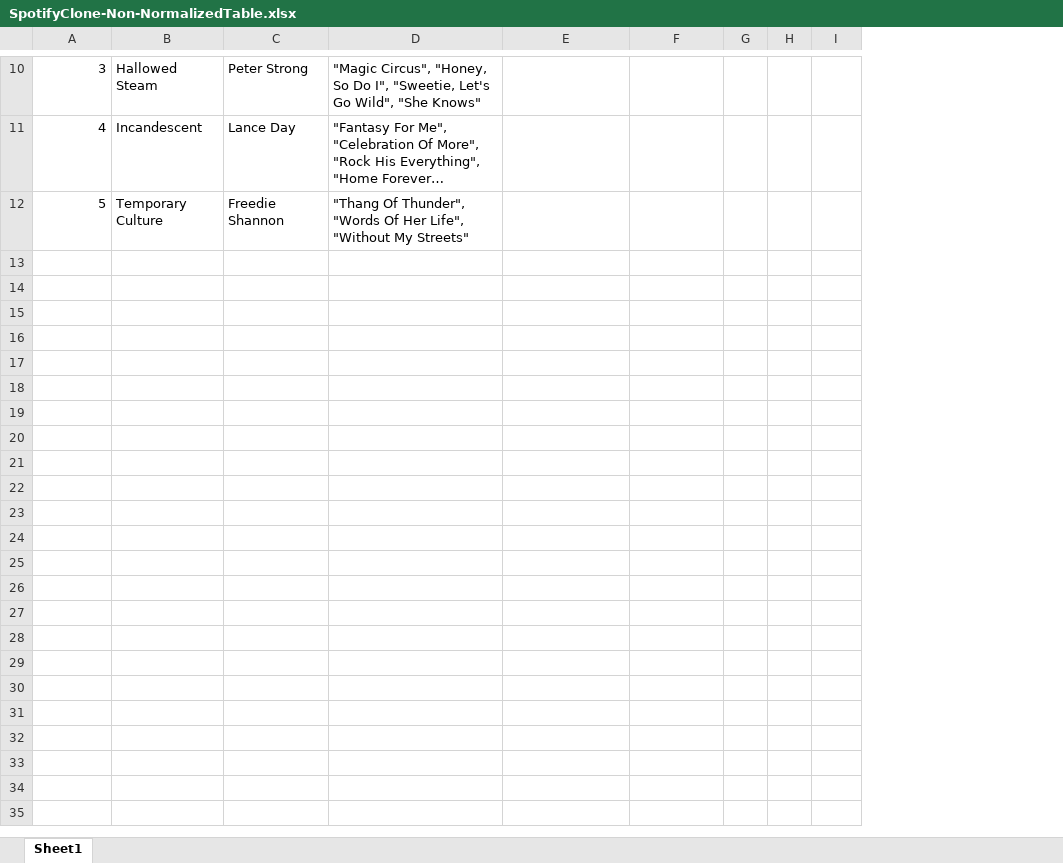
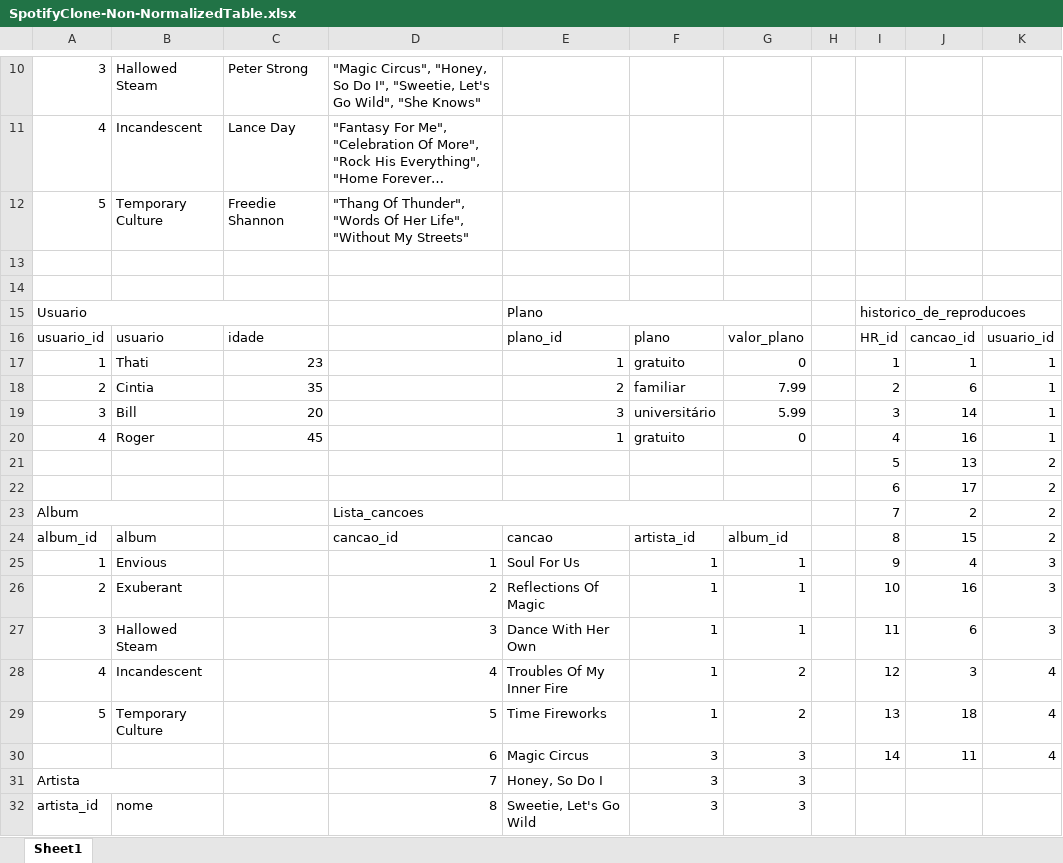
Before and after one commit to tryber/sd-06-mysql-one-for-all, an Excel workbook: SpotifyClone-Non-NormalizedTable.xlsx, sheet Sheet1, drawn as a sheet; only a part is shown, gaps mark what is left out; long unchanged cells end in …; values as stored, in another font and other column widths than the file's, no cell formats; removed rows and columns are numbered as before the commit, all else as after; the diff covers the shown part only; the diff names each change by its address in the sheet, - before the commit and + after, or states it on an @@ line.

```diff
--- a/SpotifyClone-Non-NormalizedTable.xlsx (sheet Sheet1)
+++ b/SpotifyClone-Non-NormalizedTable.xlsx (sheet Sheet1)
-column G, empty
+column G, empty
+column J, empty
+column K, empty
+row 13: (empty)
+row 14: (empty)
+row 15: Usuario |  |  |  | Plano |  |  |  | historico_de_reproducoes
+row 16: usuario_id | usuario | idade |  | plano_id | plano | valor_plano |  | HR_id | cancao_id | usuario_id
+row 17: 1 | Thati | 23 |  | 1 | gratuito | 0 |  | 1 | 1 | 1
+row 18: 2 | Cintia | 35 |  | 2 | familiar | 7.99 |  | 2 | 6 | 1
+row 19: 3 | Bill | 20 |  | 3 | universitário | 5.99 |  | 3 | 14 | 1
+row 20: 4 | Roger | 45 |  | 1 | gratuito | 0 |  | 4 | 16 | 1
+row 21:  |  |  |  |  |  |  |  | 5 | 13 | 2
+row 22:  |  |  |  |  |  |  |  | 6 | 17 | 2
+row 23: Album |  |  | Lista_cancoes |  |  |  |  | 7 | 2 | 2
+row 24: album_id | album |  | cancao_id | cancao | artista_id | album_id |  | 8 | 15 | 2
+row 25: 1 | Envious |  | 1 | Soul For Us | 1 | 1 |  | 9 | 4 | 3
+row 26: 2 | Exuberant |  | 2 | Reflections Of Magic | 1 | 1 |  | 10 | 16 | 3
+row 27: 3 | Hallowed Steam |  | 3 | Dance With Her Own | 1 | 1 |  | 11 | 6 | 3
+row 28: 4 | Incandescent |  | 4 | Troubles Of My Inner Fire | 1 | 2 |  | 12 | 3 | 4
+row 29: 5 | Temporary Culture |  | 5 | Time Fireworks | 1 | 2 |  | 13 | 18 | 4
+row 30:  |  |  | 6 | Magic Circus | 3 | 3 |  | 14 | 11 | 4
+row 31: Artista |  |  | 7 | Honey, So Do I | 3 | 3
+row 32: artista_id | nome |  | 8 | Sweetie, Let's Go Wild | 3 | 3
```
Also changed, not shown: 10 added rows elsewhere in this sheet, cell formats, 3 other files.
